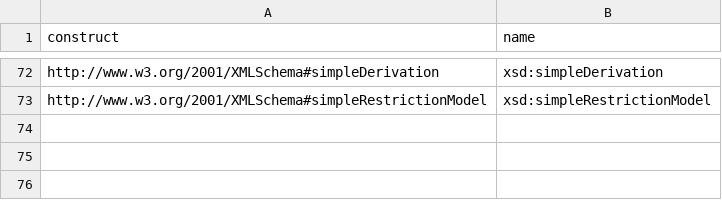
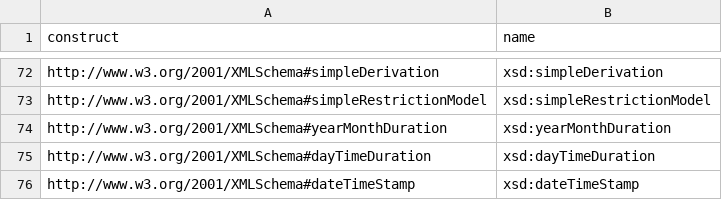
Before and after one commit to oeg-upm/astrea, a CSV file: material/XSD.csv, drawn as a sheet; only a part is shown, gaps mark what is left out.

```diff
--- a/material/XSD.csv
+++ b/material/XSD.csv
@@ -73 +73,4 @@ http://www.w3.org/2001/XMLSchema#simpleDerivation;xsd:simpleDerivation
 http://www.w3.org/2001/XMLSchema#simpleRestrictionModel;xsd:simpleRestrictionModel
+http://www.w3.org/2001/XMLSchema#yearMonthDuration;xsd:yearMonthDuration
+http://www.w3.org/2001/XMLSchema#dayTimeDuration;xsd:dayTimeDuration
+http://www.w3.org/2001/XMLSchema#dateTimeStamp;xsd:dateTimeStamp
```
Also changed, not shown: 12 other files.
